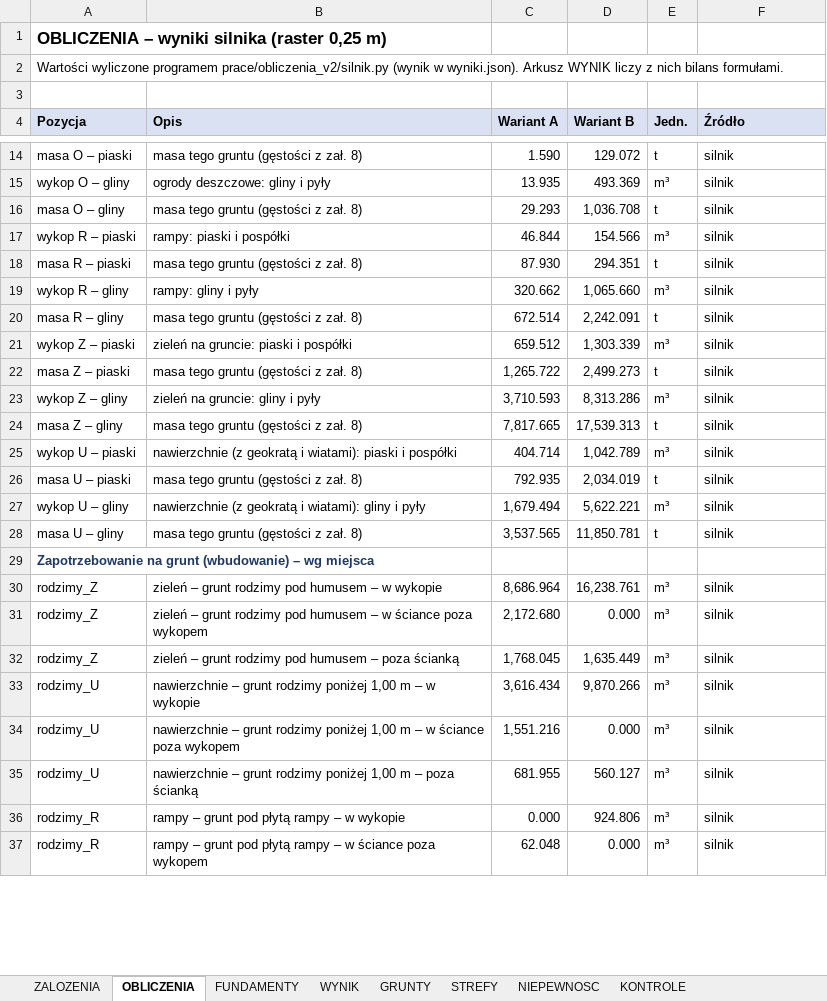
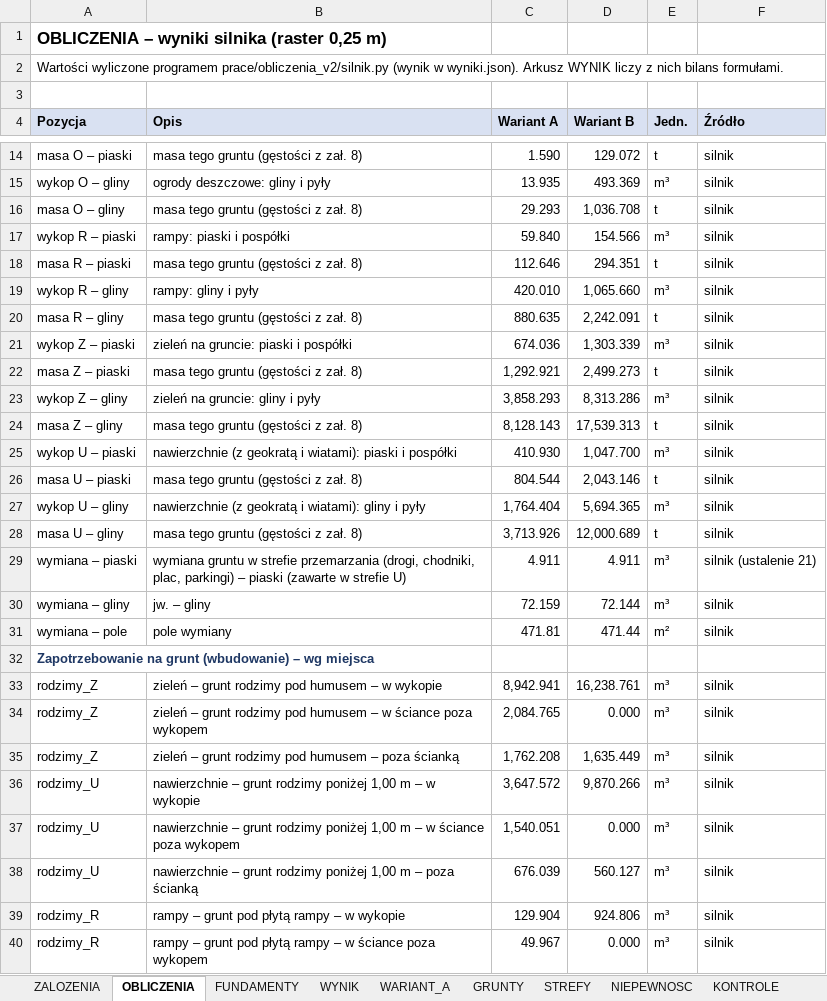
Before and after one commit to szn-c/roboty-ziemne-breslau, an Excel workbook: wyniki/BILANS_ROBOT_ZIEMNYCH_dz190_v2.xlsx, sheet OBLICZENIA, drawn as a sheet; only a part is shown, gaps mark what is left out; values as stored, in another font and other column widths than the file's, no borders; addresses are those after the commit; the diff covers the shown part only; the diff names each change by its address in the sheet, - before the commit and + after, or states it on an @@ line.

Commit message:
Ustalenia 18-23: grunt spod hal do zasypu, wymiana w strefie przemarzania pod drogami/chodnikami/parkingami, ogrody deszczowe 0,30 m substratu, rozklad wariantu A (arkusz WARIANT_A), DXF v3 z warstwami wymiany

```diff
--- a/wyniki/BILANS_ROBOT_ZIEMNYCH_dz190_v2.xlsx (sheet OBLICZENIA)
+++ b/wyniki/BILANS_ROBOT_ZIEMNYCH_dz190_v2.xlsx (sheet OBLICZENIA)
+sheet tab: WARIANT_A
-C17 (Wariant A): 46.844
+C17 (Wariant A): 59.840
-C18 (Wariant A): 87.930
+C18 (Wariant A): 112.646
-C19 (Wariant A): 320.662
+C19 (Wariant A): 420.010
-C20 (Wariant A): 672.514
+C20 (Wariant A): 880.635
-C21 (Wariant A): 659.512
+C21 (Wariant A): 674.036
-C22 (Wariant A): 1,265.722
+C22 (Wariant A): 1,292.921
-C23 (Wariant A): 3,710.593
+C23 (Wariant A): 3,858.293
-C24 (Wariant A): 7,817.665
+C24 (Wariant A): 8,128.143
-C25 (Wariant A): 404.714
+C25 (Wariant A): 410.930
-D25 (Wariant B): 1,042.789
+D25 (Wariant B): 1,047.700
-C26 (Wariant A): 792.935
+C26 (Wariant A): 804.544
-D26 (Wariant B): 2,034.019
+D26 (Wariant B): 2,043.146
-C27 (Wariant A): 1,679.494
+C27 (Wariant A): 1,764.404
-D27 (Wariant B): 5,622.221
+D27 (Wariant B): 5,694.365
-C28 (Wariant A): 3,537.565
+C28 (Wariant A): 3,713.926
-D28 (Wariant B): 11,850.781
+D28 (Wariant B): 12,000.689
+row 29: wymiana – piaski | wymiana gruntu w strefie przemarzania (drogi, chodniki, plac, parkingi) – piaski (zawarte w strefie U) | 4.911 | 4.911 | m³ | silnik (ustalenie 21)
+row 30: wymiana – gliny | jw. – gliny | 72.159 | 72.144 | m³ | silnik
+row 31: wymiana – pole | pole wymiany | 471.81 | 471.44 | m² | silnik
-C33 (Wariant A): 8,686.964
+C33 (Wariant A): 8,942.941
-C34 (Wariant A): 2,172.680
+C34 (Wariant A): 2,084.765
-C35 (Wariant A): 1,768.045
+C35 (Wariant A): 1,762.208
-C36 (Wariant A): 3,616.434
+C36 (Wariant A): 3,647.572
-C37 (Wariant A): 1,551.216
+C37 (Wariant A): 1,540.051
-C38 (Wariant A): 681.955
+C38 (Wariant A): 676.039
-C39 (Wariant A): 0.000
+C39 (Wariant A): 129.904
-C40 (Wariant A): 62.048
+C40 (Wariant A): 49.967
```
Also changed, not shown: 5 added rows, 2 removed rows and 21 edited cells elsewhere in this sheet, sheet WYNIK, sheet NIEPEWNOSC, sheet GRUNTY, sheet ZALOZENIA, sheet STREFY, formulas that keep their value, 17 other files.
